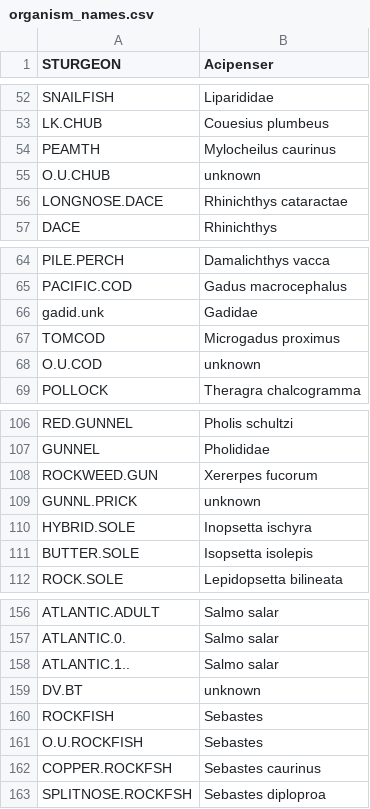
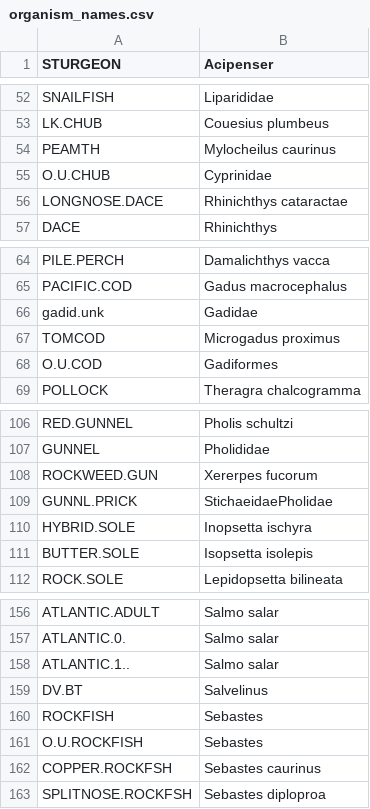
Before and after one commit to invertdna/Skagit_Salmon_eDNA, a CSV file: Data/catch_data/organism_names.csv, drawn as a sheet; only a part is shown, gaps mark what is left out.

Commit message:
update some unknowns

```diff
--- a/Data/catch_data/organism_names.csv
+++ b/Data/catch_data/organism_names.csv
@@ -54,3 +54,3 @@ LK.CHUB,Couesius plumbeus
 PEAMTH,Mylocheilus caurinus
-O.U.CHUB,unknown
+O.U.CHUB,Cyprinidae
 LONGNOSE.DACE,Rhinichthys cataractae
@@ -67,3 +67,3 @@ gadid.unk,Gadidae
 TOMCOD,Microgadus proximus
-O.U.COD,unknown
+O.U.COD,Gadiformes
 POLLOCK,Theragra chalcogramma
@@ -108,3 +108,3 @@ GUNNEL,Pholididae
 ROCKWEED.GUN,Xererpes fucorum
-GUNNL.PRICK,unknown
+GUNNL.PRICK,StichaeidaePholidae
 HYBRID.SOLE,Inopsetta ischyra
@@ -158,3 +158,3 @@ ATLANTIC.0.,Salmo salar
 ATLANTIC.1..,Salmo salar
-DV.BT,unknown
+DV.BT,Salvelinus
 ROCKFISH,Sebastes
```
